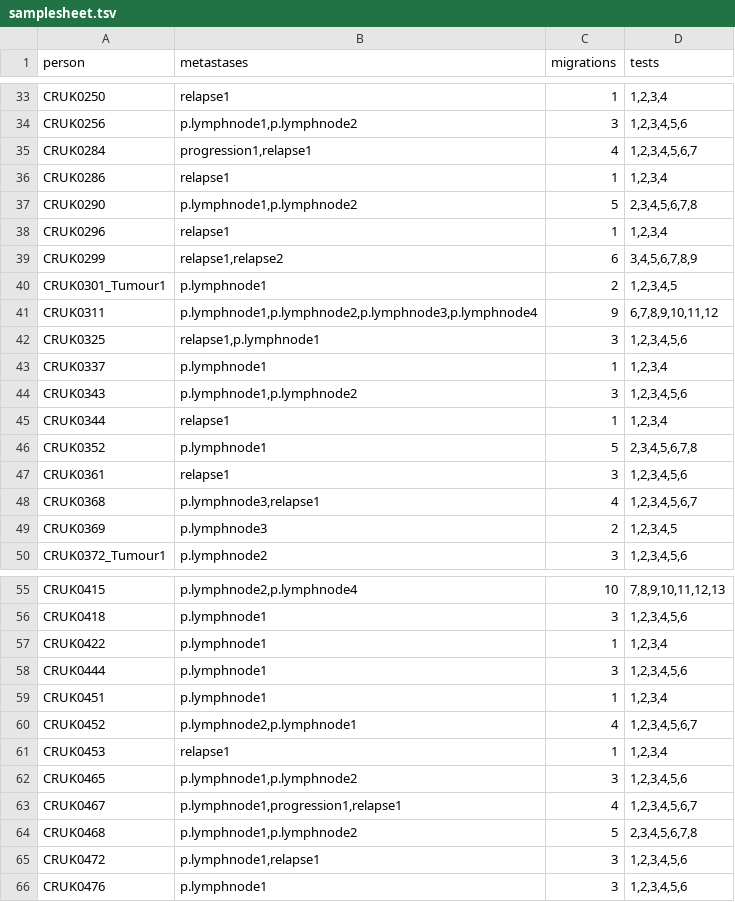
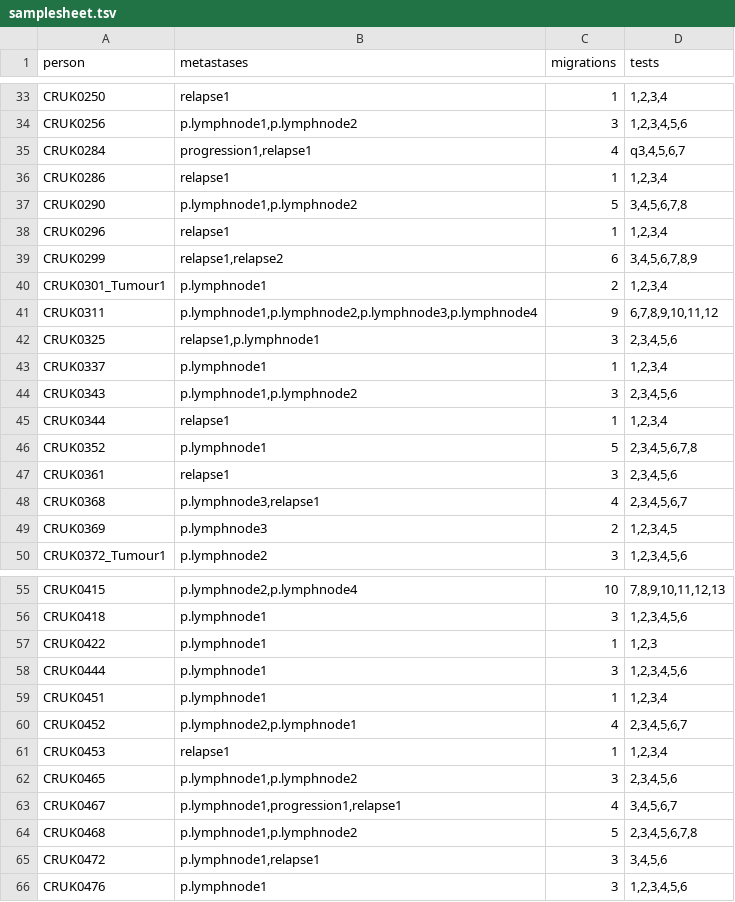
Before and after one commit to gertzem/CITUP-TRACERx, a TSV file: samplesheet.tsv, drawn as a sheet; only a part is shown, gaps mark what is left out; the diff covers the shown part only.

Commit message:
Remove infeasible runs from snakefile

```diff
--- a/samplesheet.tsv
+++ b/samplesheet.tsv
@@ -34,16 +34,16 @@ CRUK0250	relapse1	1	1,2,3,4
 CRUK0256	p.lymphnode1,p.lymphnode2	3	1,2,3,4,5,6
-CRUK0284	progression1,relapse1	4	1,2,3,4,5,6,7
+CRUK0284	progression1,relapse1	4	q3,4,5,6,7
 CRUK0286	relapse1	1	1,2,3,4
-CRUK0290	p.lymphnode1,p.lymphnode2	5	2,3,4,5,6,7,8
+CRUK0290	p.lymphnode1,p.lymphnode2	5	3,4,5,6,7,8
 CRUK0296	relapse1	1	1,2,3,4
 CRUK0299	relapse1,relapse2	6	3,4,5,6,7,8,9
-CRUK0301_Tumour1	p.lymphnode1	2	1,2,3,4,5
+CRUK0301_Tumour1	p.lymphnode1	2	1,2,3,4
 CRUK0311	p.lymphnode1,p.lymphnode2,p.lymphnode3,p.lymphnode4	9	6,7,8,9,10,11,12
-CRUK0325	relapse1,p.lymphnode1	3	1,2,3,4,5,6
+CRUK0325	relapse1,p.lymphnode1	3	2,3,4,5,6
 CRUK0337	p.lymphnode1	1	1,2,3,4
-CRUK0343	p.lymphnode1,p.lymphnode2	3	1,2,3,4,5,6
+CRUK0343	p.lymphnode1,p.lymphnode2	3	2,3,4,5,6
 CRUK0344	relapse1	1	1,2,3,4
 CRUK0352	p.lymphnode1	5	2,3,4,5,6,7,8
-CRUK0361	relapse1	3	1,2,3,4,5,6
-CRUK0368	p.lymphnode3,relapse1	4	1,2,3,4,5,6,7
+CRUK0361	relapse1	3	2,3,4,5,6
+CRUK0368	p.lymphnode3,relapse1	4	2,3,4,5,6,7
 CRUK0369	p.lymphnode3	2	1,2,3,4,5
@@ -56,11 +56,11 @@ CRUK0415	p.lymphnode2,p.lymphnode4	10	7,8,9,10,11,12,13
 CRUK0418	p.lymphnode1	3	1,2,3,4,5,6
-CRUK0422	p.lymphnode1	1	1,2,3,4
+CRUK0422	p.lymphnode1	1	1,2,3
 CRUK0444	p.lymphnode1	3	1,2,3,4,5,6
 CRUK0451	p.lymphnode1	1	1,2,3,4
-CRUK0452	p.lymphnode2,p.lymphnode1	4	1,2,3,4,5,6,7
+CRUK0452	p.lymphnode2,p.lymphnode1	4	2,3,4,5,6,7
 CRUK0453	relapse1	1	1,2,3,4
-CRUK0465	p.lymphnode1,p.lymphnode2	3	1,2,3,4,5,6
-CRUK0467	p.lymphnode1,progression1,relapse1	4	1,2,3,4,5,6,7
+CRUK0465	p.lymphnode1,p.lymphnode2	3	2,3,4,5,6
+CRUK0467	p.lymphnode1,progression1,relapse1	4	3,4,5,6,7
 CRUK0468	p.lymphnode1,p.lymphnode2	5	2,3,4,5,6,7,8
-CRUK0472	p.lymphnode1,relapse1	3	1,2,3,4,5,6
+CRUK0472	p.lymphnode1,relapse1	3	3,4,5,6
 CRUK0476	p.lymphnode1	3	1,2,3,4,5,6
```
Also changed, not shown: 18 edited cells elsewhere in this file.
